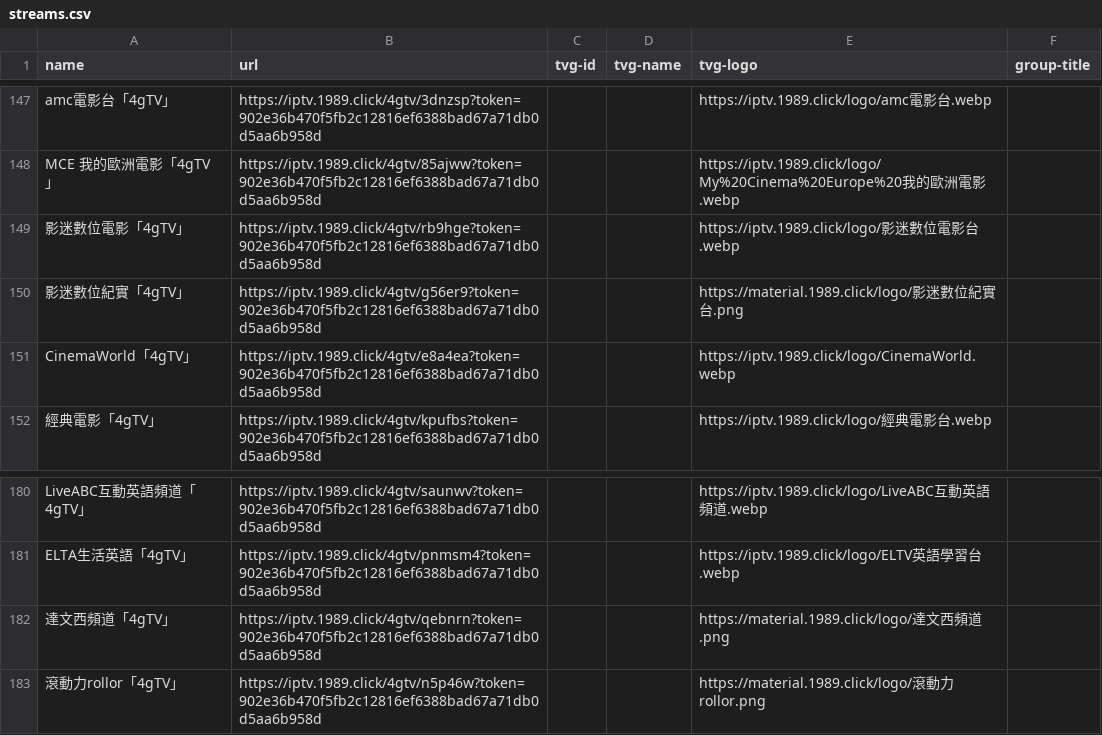
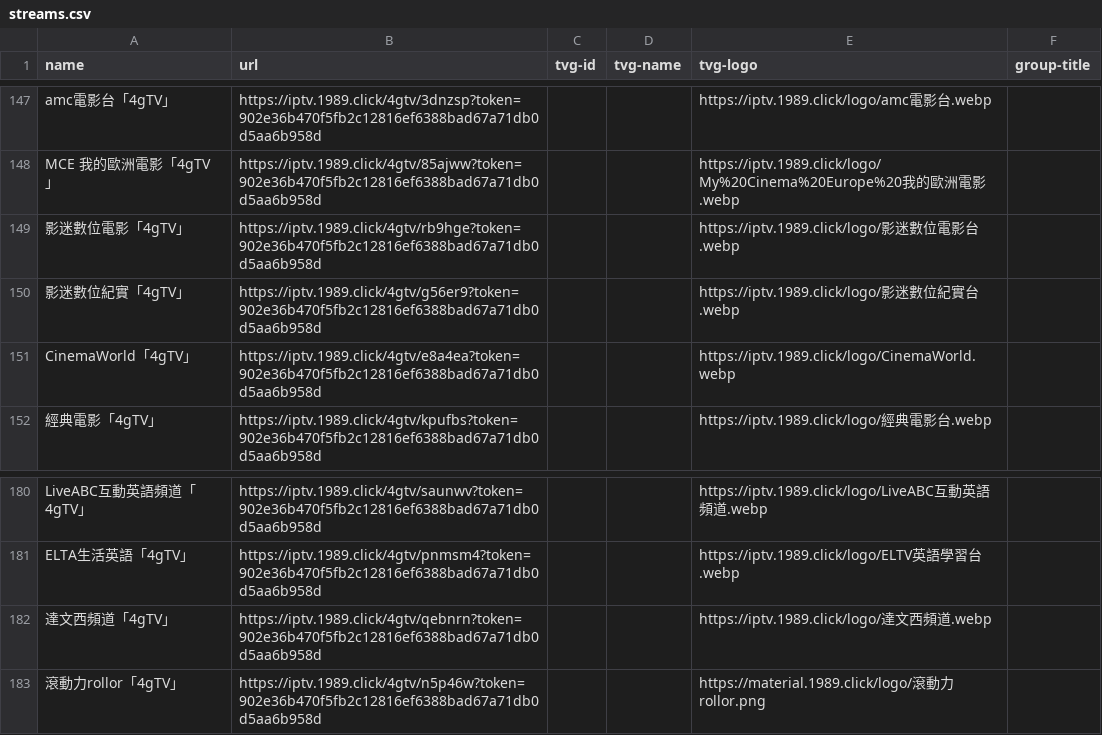
Before and after one commit to jingjingge-art/nttv, a CSV file: streams.csv, drawn as a sheet; only a part is shown, gaps mark what is left out; the diff covers the shown part only.

```diff
--- a/streams.csv
+++ b/streams.csv
@@ -149,3 +149,3 @@ MCE 我的歐洲電影「4gTV」,https://iptv.1989.click/4gtv/85ajww?token=902e3
 影迷數位電影「4gTV」,https://iptv.1989.click/4gtv/rb9hge?token=902e36b470f5fb2c12816ef6388bad67a71db0d5aa6b958d,,,https://iptv.1989.click/logo/影迷數位電影台.webp,
-影迷數位紀實「4gTV」,https://iptv.1989.click/4gtv/g56er9?token=902e36b470f5fb2c12816ef6388bad67a71db0d5aa6b958d,,,https://material.1989.click/logo/影迷數位紀實台.png,
+影迷數位紀實「4gTV」,https://iptv.1989.click/4gtv/g56er9?token=902e36b470f5fb2c12816ef6388bad67a71db0d5aa6b958d,,,https://iptv.1989.click/logo/影迷數位紀實台.webp,
 CinemaWorld「4gTV」,https://iptv.1989.click/4gtv/e8a4ea?token=902e36b470f5fb2c12816ef6388bad67a71db0d5aa6b958d,,,https://iptv.1989.click/logo/CinemaWorld.webp,
@@ -181,3 +181,3 @@ LiveABC互動英語頻道「4gTV」,https://iptv.1989.click/4gtv/saunwv?token=90
 ELTA生活英語「4gTV」,https://iptv.1989.click/4gtv/pnmsm4?token=902e36b470f5fb2c12816ef6388bad67a71db0d5aa6b958d,,,https://iptv.1989.click/logo/ELTV英語學習台.webp,
-達文西頻道「4gTV」,https://iptv.1989.click/4gtv/qebnrn?token=902e36b470f5fb2c12816ef6388bad67a71db0d5aa6b958d,,,https://material.1989.click/logo/達文西頻道.png,
+達文西頻道「4gTV」,https://iptv.1989.click/4gtv/qebnrn?token=902e36b470f5fb2c12816ef6388bad67a71db0d5aa6b958d,,,https://iptv.1989.click/logo/達文西頻道.webp,
 滾動力rollor「4gTV」,https://iptv.1989.click/4gtv/n5p46w?token=902e36b470f5fb2c12816ef6388bad67a71db0d5aa6b958d,,,https://material.1989.click/logo/滾動力rollor.png,
```
Also changed, not shown: 13 edited cells elsewhere in this file, 1 other file.
